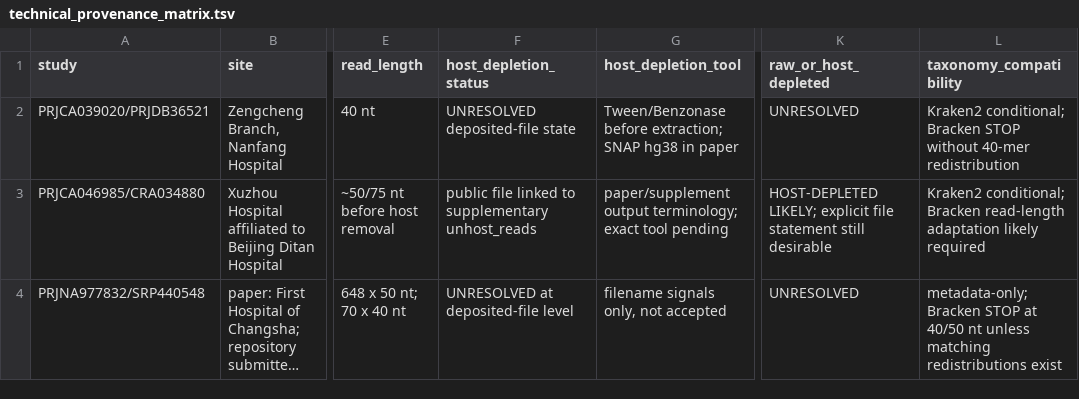
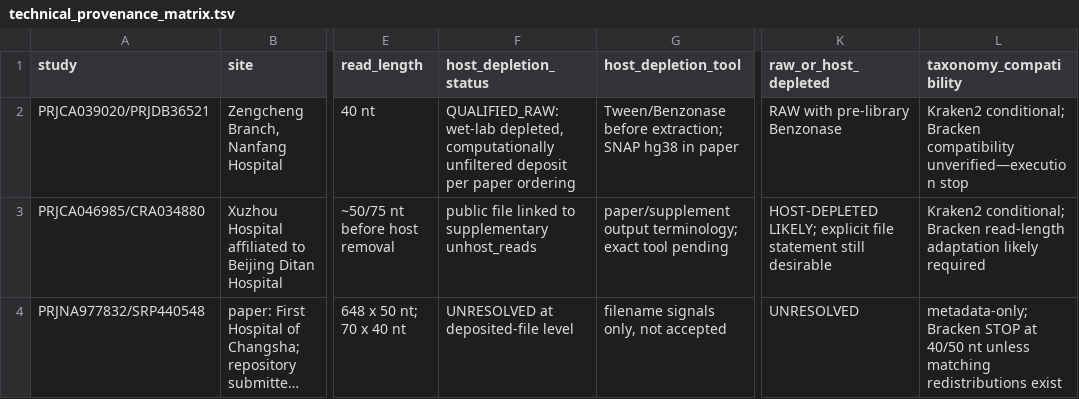
Before and after one commit to linrenzhang98-afk/0714, a TSV file: reports_public/prjna1056765_external_cohort_pilot_package/technical_provenance_matrix.tsv, drawn as a sheet; only a part is shown, gaps mark what is left out; long unchanged cells end in …; the diff names each change by its address in the sheet, - before the commit and + after, or states it on an @@ line.

Commit message:
Record external pilot technical blockers

```diff
--- a/reports_public/prjna1056765_external_cohort_pilot_package/technical_provenance_matrix.tsv
+++ b/reports_public/prjna1056765_external_cohort_pilot_package/technical_provenance_matrix.tsv
-F2 (host_depletion_status): UNRESOLVED deposited-file state
+F2 (host_depletion_status): QUALIFIED_RAW: wet-lab depleted, computationally unfiltered deposit per paper ordering
-K2 (raw_or_host_depleted): UNRESOLVED
+K2 (raw_or_host_depleted): RAW with pre-library Benzonase
-L2 (taxonomy_compatibility): …conditional; Bracken STOP without 40-mer redistribution
+L2 (taxonomy_compatibility): …conditional; Bracken compatibility unverified—execution stop
```
Also changed, not shown: reports_public/prjna1056765_external_cohort_pilot_package/pilot/PRJCA039020_pilot_manifest.tsv, 17 other files.
